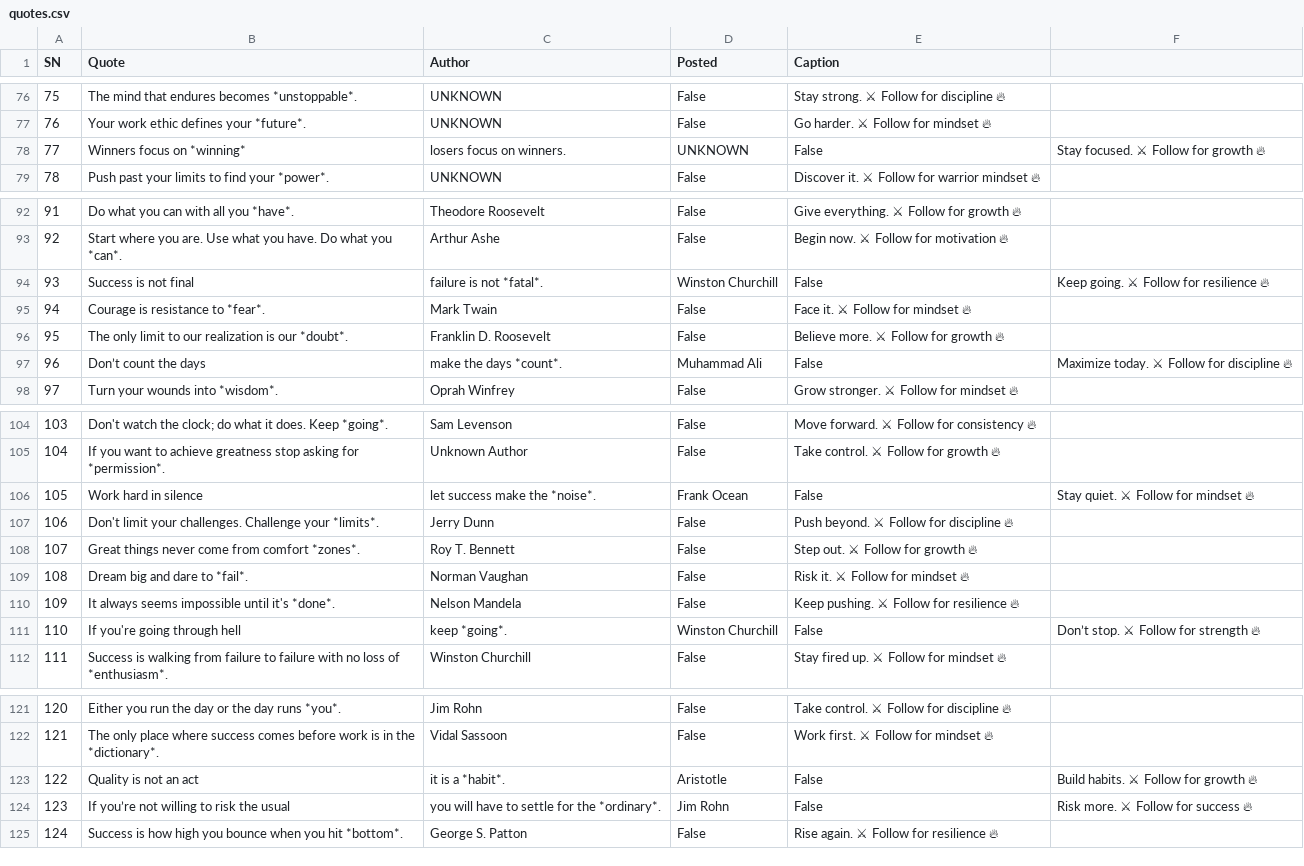
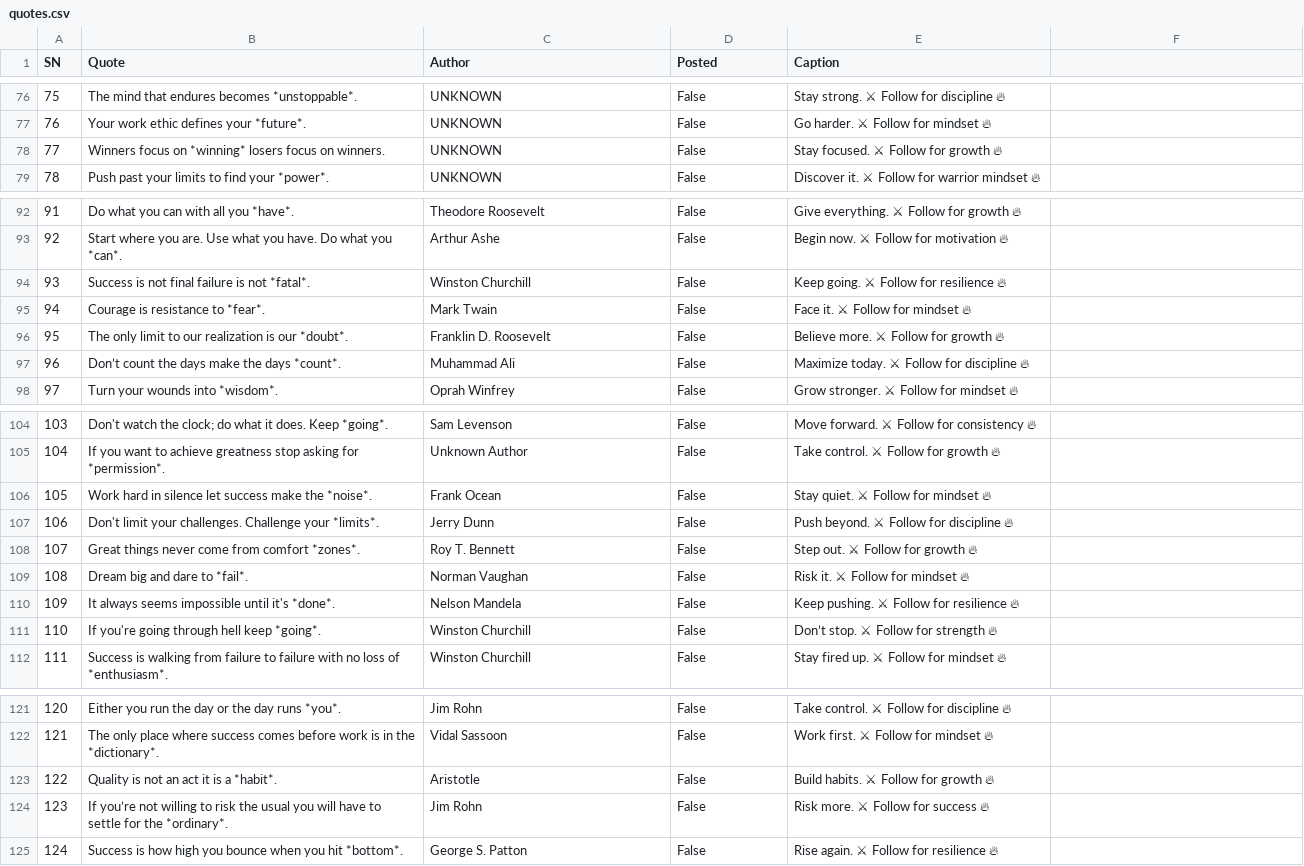
Before and after one commit to ansarisamaddev-byte/instagram-bot, a CSV file: quotes.csv, drawn as a sheet; only a part is shown, gaps mark what is left out; the diff covers the shown part only; the diff names each change by its address in the sheet, - before the commit and + after, or states it on an @@ line.

Commit message:
Update quotes.csv

```diff
--- a/quotes.csv
+++ b/quotes.csv
-B78 (Quote): Winners focus on *winning*
+B78 (Quote): Winners focus on *winning* losers focus on winners.
-C78 (Author): losers focus on winners.
+C78 (Author): UNKNOWN
-D78 (Posted): UNKNOWN
+D78 (Posted): False
-E78 (Caption): False
+E78 (Caption): Stay focused. ⚔ Follow for growth 🔥
-F78: Stay focused. ⚔ Follow for growth 🔥
+F78: (empty)
-B94 (Quote): Success is not final
+B94 (Quote): Success is not final failure is not *fatal*.
-C94 (Author): failure is not *fatal*.
+C94 (Author): Winston Churchill
-D94 (Posted): Winston Churchill
+D94 (Posted): False
-E94 (Caption): False
+E94 (Caption): Keep going. ⚔ Follow for resilience 🔥
-F94: Keep going. ⚔ Follow for resilience 🔥
+F94: (empty)
-B97 (Quote): Don’t count the days
+B97 (Quote): Don’t count the days make the days *count*.
-C97 (Author): make the days *count*.
+C97 (Author): Muhammad Ali
-D97 (Posted): Muhammad Ali
+D97 (Posted): False
-E97 (Caption): False
+E97 (Caption): Maximize today. ⚔ Follow for discipline 🔥
-F97: Maximize today. ⚔ Follow for discipline 🔥
+F97: (empty)
-B106 (Quote): Work hard in silence
+B106 (Quote): Work hard in silence let success make the *noise*.
-C106 (Author): let success make the *noise*.
+C106 (Author): Frank Ocean
-D106 (Posted): Frank Ocean
+D106 (Posted): False
-E106 (Caption): False
+E106 (Caption): Stay quiet. ⚔ Follow for mindset 🔥
-F106: Stay quiet. ⚔ Follow for mindset 🔥
+F106: (empty)
-B111 (Quote): If you're going through hell
+B111 (Quote): If you're going through hell keep *going*.
-C111 (Author): keep *going*.
+C111 (Author): Winston Churchill
-D111 (Posted): Winston Churchill
+D111 (Posted): False
-E111 (Caption): False
+E111 (Caption): Don’t stop. ⚔ Follow for strength 🔥
-F111: Don’t stop. ⚔ Follow for strength 🔥
+F111: (empty)
-B123 (Quote): Quality is not an act
+B123 (Quote): Quality is not an act it is a *habit*.
-C123 (Author): it is a *habit*.
+C123 (Author): Aristotle
-D123 (Posted): Aristotle
+D123 (Posted): False
-E123 (Caption): False
+E123 (Caption): Build habits. ⚔ Follow for growth 🔥
-F123: Build habits. ⚔ Follow for growth 🔥
+F123: (empty)
-B124 (Quote): …the usual
+B124 (Quote): …the usual you will have to settle for the *ordinary*.
-C124 (Author): you will have to settle for the *ordinary*.
+C124 (Author): Jim Rohn
-D124 (Posted): Jim Rohn
+D124 (Posted): False
-E124 (Caption): False
+E124 (Caption): Risk more. ⚔ Follow for success 🔥
-F124: Risk more. ⚔ Follow for success 🔥
+F124: (empty)
```
Also changed, not shown: 38 edited cells elsewhere in this file.
